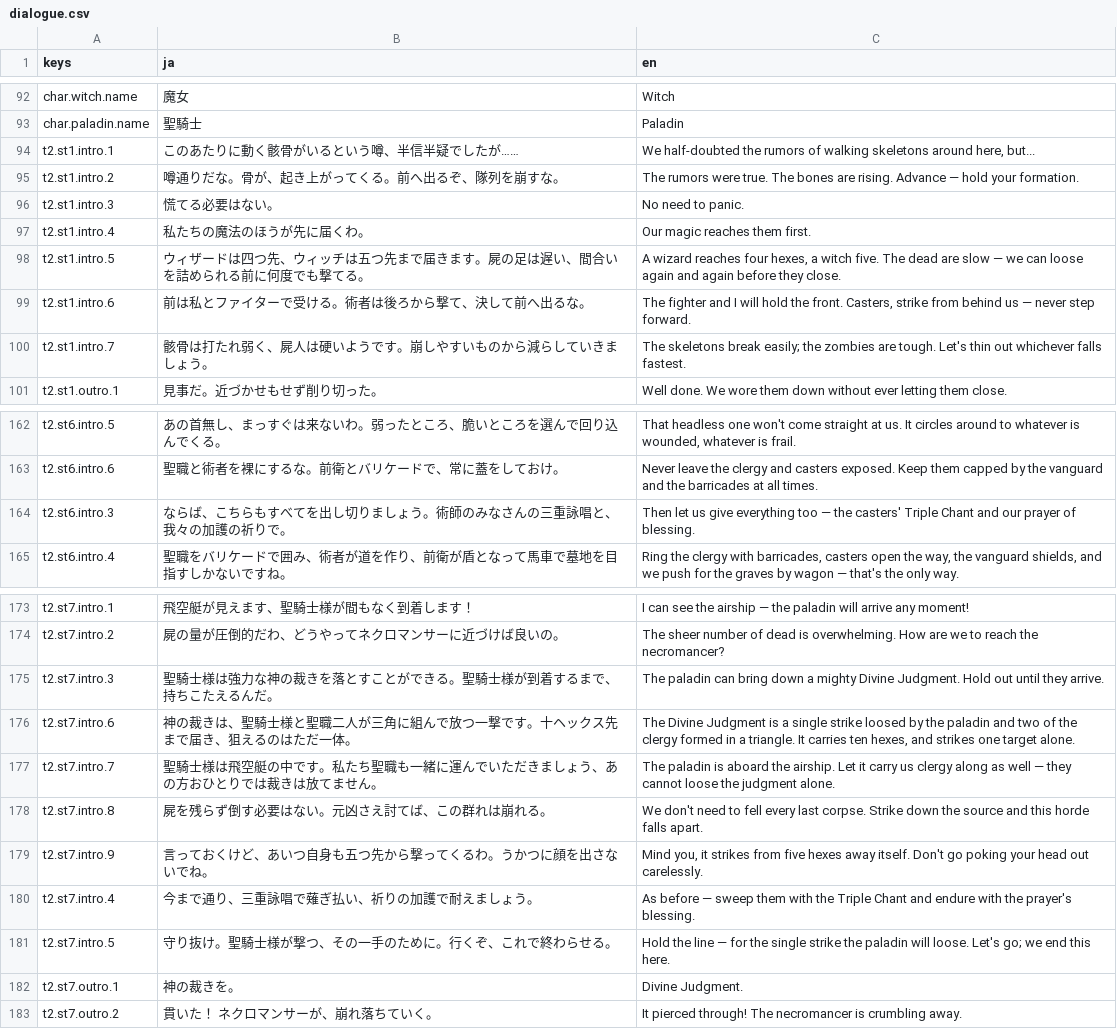
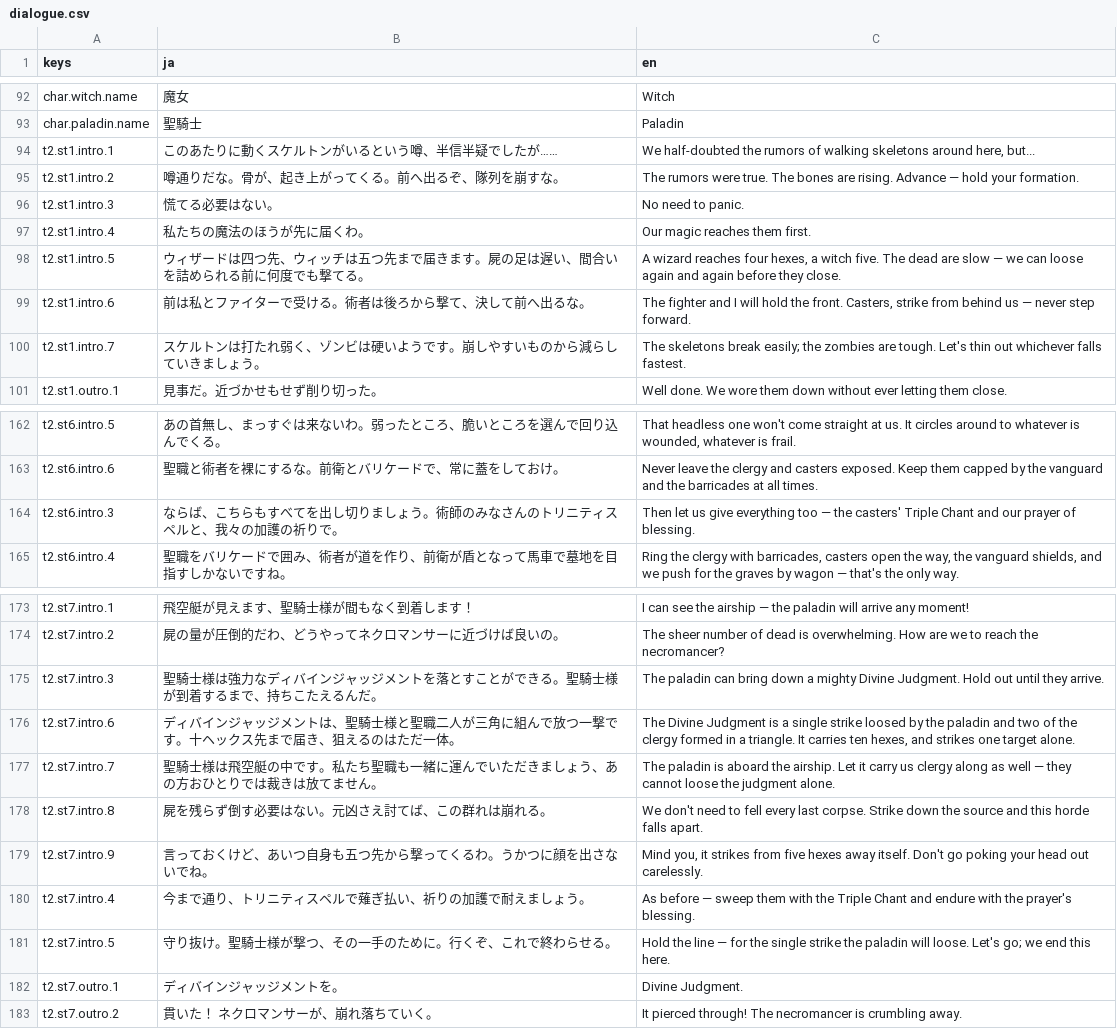
Before and after one commit to sway11466/senaris, a CSV file: data/i18n/dialogue.csv, drawn as a sheet; only a part is shown, gaps mark what is left out.

```diff
--- a/data/i18n/dialogue.csv
+++ b/data/i18n/dialogue.csv
@@ -93,3 +93,3 @@ char.witch.name,魔女,Witch
 char.paladin.name,聖騎士,Paladin
-t2.st1.intro.1,このあたりに動く骸骨がいるという噂、半信半疑でしたが……,"We half-doubted the rumors of walking skeletons around here, but..."
+t2.st1.intro.1,このあたりに動くスケルトンがいるという噂、半信半疑でしたが……,"We half-doubted the rumors of walking skeletons around here, but..."
 t2.st1.intro.2,噂通りだな。骨が、起き上がってくる。前へ出るぞ、隊列を崩すな。,"The rumors were true. The bones are rising. Advance — hold your formation."
@@ -99,3 +99,3 @@ t2.st1.intro.5,ウィザードは四つ先、ウィッチは五つ先まで届
 t2.st1.intro.6,前は私とファイターで受ける。術者は後ろから撃て、決して前へ出るな。,"The fighter and I will hold the front. Casters, strike from behind us — never step forward."
-t2.st1.intro.7,骸骨は打たれ弱く、屍人は硬いようです。崩しやすいものから減らしていきましょう。,"The skeletons break easily; the zombies are tough. Let's thin out whichever falls fastest."
+t2.st1.intro.7,スケルトンは打たれ弱く、ゾンビは硬いようです。崩しやすいものから減らしていきましょう。,"The skeletons break easily; the zombies are tough. Let's thin out whichever falls fastest."
 t2.st1.outro.1,見事だ。近づかせもせず削り切った。,"Well done. We wore them down without ever letting them close."
@@ -163,3 +163,3 @@ t2.st6.intro.5,あの首無し、まっすぐは来ないわ。弱ったとこ
 t2.st6.intro.6,聖職と術者を裸にするな。前衛とバリケードで、常に蓋をしておけ。,"Never leave the clergy and casters exposed. Keep them capped by the vanguard and the barricades at all times."
-t2.st6.intro.3,ならば、こちらもすべてを出し切りましょう。術師のみなさんの三重詠唱と、我々の加護の祈りで。,"Then let us give everything too — the casters' Triple Chant and our prayer of blessing."
+t2.st6.intro.3,ならば、こちらもすべてを出し切りましょう。術師のみなさんのトリニティスペルと、我々の加護の祈りで。,"Then let us give everything too — the casters' Triple Chant and our prayer of blessing."
 t2.st6.intro.4,聖職をバリケードで囲み、術者が道を作り、前衛が盾となって馬車で墓地を目指すしかないですね。,"Ring the clergy with barricades, casters open the way, the vanguard shields, and we push for the graves by wagon — that's the only way."
@@ -174,4 +174,4 @@ t2.st7.intro.1,飛空艇が見えます、聖騎士様が間もなく到着し
 t2.st7.intro.2,屍の量が圧倒的だわ、どうやってネクロマンサーに近づけば良いの。,"The sheer number of dead is overwhelming. How are we to reach the necromancer?"
-t2.st7.intro.3,聖騎士様は強力な神の裁きを落とすことができる。聖騎士様が到着するまで、持ちこたえるんだ。,"The paladin can bring down a mighty Divine Judgment. Hold out until they arrive."
-t2.st7.intro.6,神の裁きは、聖騎士様と聖職二人が三角に組んで放つ一撃です。十ヘックス先まで届き、狙えるのはただ一体。,"The Divine Judgment is a single strike loosed by the paladin and two of the clergy formed in a triangle. It carries ten hexes, and strikes one target alone."
+t2.st7.intro.3,聖騎士様は強力なディバインジャッジメントを落とすことができる。聖騎士様が到着するまで、持ちこたえるんだ。,"The paladin can bring down a mighty Divine Judgment. Hold out until they arrive."
+t2.st7.intro.6,ディバインジャッジメントは、聖騎士様と聖職二人が三角に組んで放つ一撃です。十ヘックス先まで届き、狙えるのはただ一体。,"The Divine Judgment is a single strike loosed by the paladin and two of the clergy formed in a triangle. It carries ten hexes, and strikes one target alone."
 t2.st7.intro.7,聖騎士様は飛空艇の中です。私たち聖職も一緒に運んでいただきましょう、あの方おひとりでは裁きは放てません。,"The paladin is aboard the airship. Let it carry us clergy along as well — they cannot loose the judgment alone."
@@ -179,5 +179,5 @@ t2.st7.intro.8,屍を残らず倒す必要はない。元凶さえ討てば、
 t2.st7.intro.9,言っておくけど、あいつ自身も五つ先から撃ってくるわ。うかつに顔を出さないでね。,"Mind you, it strikes from five hexes away itself. Don't go poking your head out carelessly."
-t2.st7.intro.4,今まで通り、三重詠唱で薙ぎ払い、祈りの加護で耐えましょう。,"As before — sweep them with the Triple Chant and endure with the prayer's blessing."
+t2.st7.intro.4,今まで通り、トリニティスペルで薙ぎ払い、祈りの加護で耐えましょう。,"As before — sweep them with the Triple Chant and endure with the prayer's blessing."
 t2.st7.intro.5,守り抜け。聖騎士様が撃つ、その一手のために。行くぞ、これで終わらせる。,"Hold the line — for the single strike the paladin will loose. Let's go; we end this here."
-t2.st7.outro.1,神の裁きを。,"Divine Judgment."
+t2.st7.outro.1,ディバインジャッジメントを。,"Divine Judgment."
 t2.st7.outro.2,貫いた！　ネクロマンサーが、崩れ落ちていく。,"It pierced through! The necromancer is crumbling away."
```
Also changed, not shown: 2 other files.
